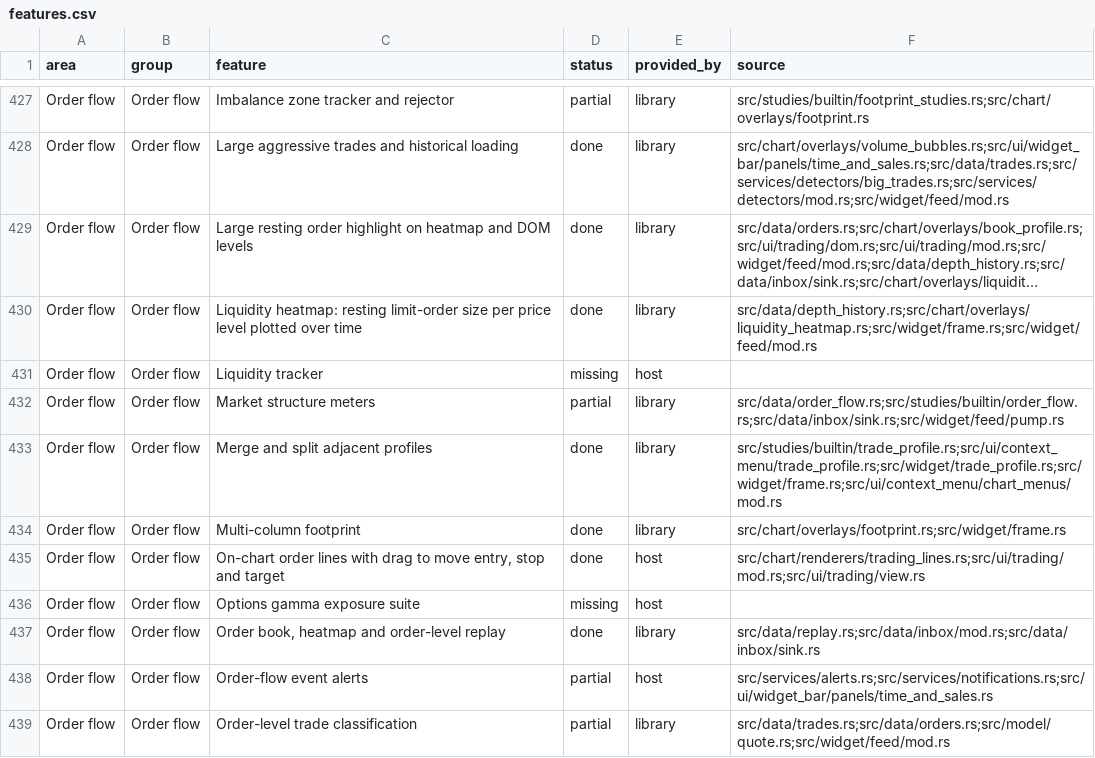
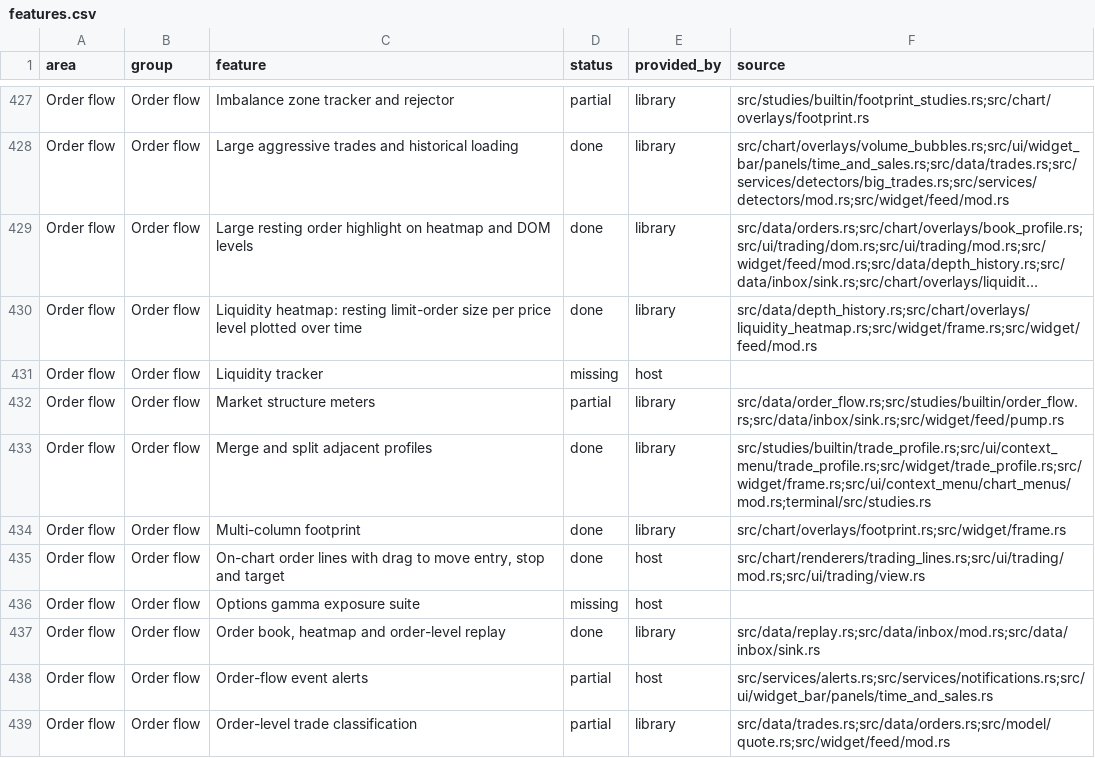
Before and after one commit to userFRM/egui-charts, a CSV file: docs/progress/features.csv, drawn as a sheet; only a part is shown, gaps mark what is left out; long unchanged cells end in ….

Commit message:
fix(terminal): consume applied execution profile actions
The chart menu already applies execution-profile merges and splits, but the terminal returned those commands to the host as unhandled. Consume them alongside the existing profile commands so the host does not receive completed work.

Extend the existing action-routing table and record the terminal path in the progress row.

Closes #1730

```diff
--- a/docs/progress/features.csv
+++ b/docs/progress/features.csv
@@ -432,3 +432,3 @@ Order flow,Order flow,Liquidity tracker,missing,host,
 Order flow,Order flow,Market structure meters,partial,library,src/data/order_flow.rs;src/studies/builtin/order_flow.rs;src/data/inbox/sink.rs;src/widget/feed/pump.rs
-Order flow,Order flow,Merge and split adjacent profiles,done,library,src/studies/builtin/trade_profile.rs;src/ui/context_menu/trade_profile.rs;src/widget/trade_profile.rs;src/widget/frame.rs;src/ui/context_menu/chart_menus/mod.rs
+Order flow,Order flow,Merge and split adjacent profiles,done,library,src/studies/builtin/trade_profile.rs;src/ui/context_menu/trade_profile.rs;src/widget/trade_profile.rs;src/widget/frame.rs;src/ui/context_menu/chart_menus/mod.rs;terminal/src/studies.rs
 Order flow,Order flow,Multi-column footprint,done,library,src/chart/overlays/footprint.rs;src/widget/frame.rs
```
Also changed, not shown: 2 other files.
